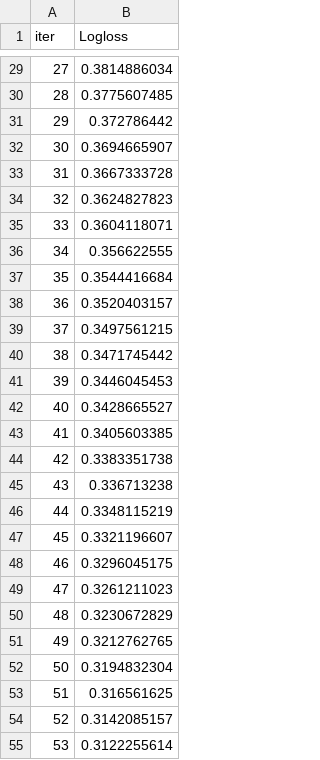
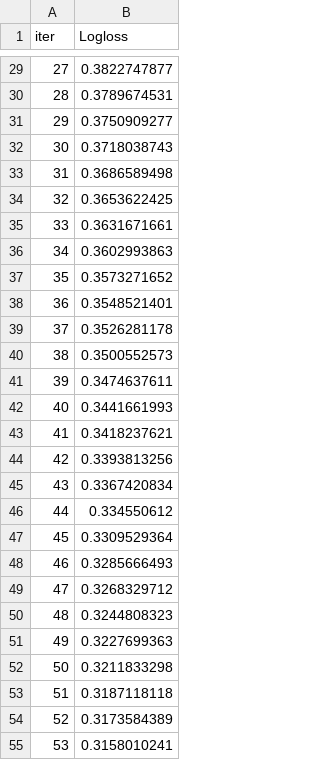
Before and after one commit to gokulkm8/Churn_Prediction_Model_Deployment, a TSV file: catboost_info/learn_error.tsv, drawn as a sheet; only a part is shown, gaps mark what is left out; the diff covers the shown part only.

```diff
--- a/catboost_info/learn_error.tsv
+++ b/catboost_info/learn_error.tsv
@@ -29,27 +29,27 @@ iter	Logloss
-27	0.3814886034
-28	0.3775607485
-29	0.372786442
-30	0.3694665907
-31	0.3667333728
-32	0.3624827823
-33	0.3604118071
-34	0.356622555
-35	0.3544416684
-36	0.3520403157
-37	0.3497561215
-38	0.3471745442
-39	0.3446045453
-40	0.3428665527
-41	0.3405603385
-42	0.3383351738
-43	0.336713238
-44	0.3348115219
-45	0.3321196607
-46	0.3296045175
-47	0.3261211023
-48	0.3230672829
-49	0.3212762765
-50	0.3194832304
-51	0.316561625
-52	0.3142085157
-53	0.3122255614
+27	0.3822747877
+28	0.3789674531
+29	0.3750909277
+30	0.3718038743
+31	0.3686589498
+32	0.3653622425
+33	0.3631671661
+34	0.3602993863
+35	0.3573271652
+36	0.3548521401
+37	0.3526281178
+38	0.3500552573
+39	0.3474637611
+40	0.3441661993
+41	0.3418237621
+42	0.3393813256
+43	0.3367420834
+44	0.334550612
+45	0.3309529364
+46	0.3285666493
+47	0.3268329712
+48	0.3244808323
+49	0.3227699363
+50	0.3211833298
+51	0.3187118118
+52	0.3173584389
+53	0.3158010241
```
Also changed, not shown: 73 edited cells elsewhere in this file, artifacts/feature_engg_data.csv, artifacts/test.csv, 15 other files.
